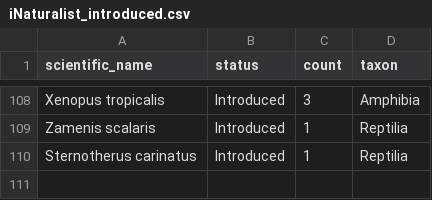
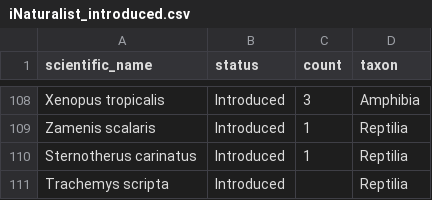
Before and after one commit to Global-Ecology-Research-Group/Gallivan_et_al_2026_Royal_Society_Open_Science, a CSV file: Data/iNaturalist_introduced.csv, drawn as a sheet; only a part is shown, gaps mark what is left out.

Commit message:
Updated Data
Added missing species and .tif file for pop figures

```diff
--- a/Data/iNaturalist_introduced.csv
+++ b/Data/iNaturalist_introduced.csv
@@ -110 +110,2 @@ Zamenis scalaris,Introduced,1,Reptilia
 Sternotherus carinatus,Introduced,1,Reptilia
+Trachemys scripta,Introduced,,Reptilia
```
Also changed, not shown: 4 other files.
